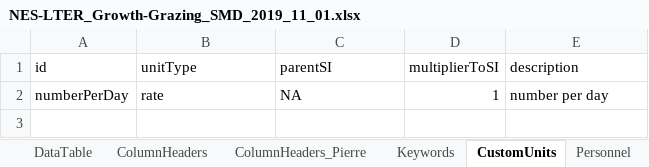
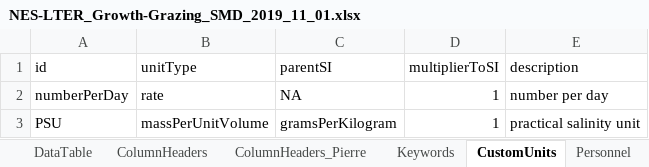
Before and after one commit to WHOIGit/nes-lter-growth-grazing-chl, an Excel workbook: NES-LTER_Growth-Grazing_SMD_2019_11_01.xlsx, sheet CustomUnits, drawn as a sheet; values as stored, in another font and other column widths than the file's, no borders; the diff names each change by its address in the sheet, - before the commit and + after, or states it on an @@ line.

Commit message:
revisions to methods, custom units, and parent project

```diff
--- a/NES-LTER_Growth-Grazing_SMD_2019_11_01.xlsx (sheet CustomUnits)
+++ b/NES-LTER_Growth-Grazing_SMD_2019_11_01.xlsx (sheet CustomUnits)
+row 3: PSU | massPerUnitVolume | gramsPerKilogram | 1 | practical salinity unit
```
Also changed, not shown: 4 other files.
